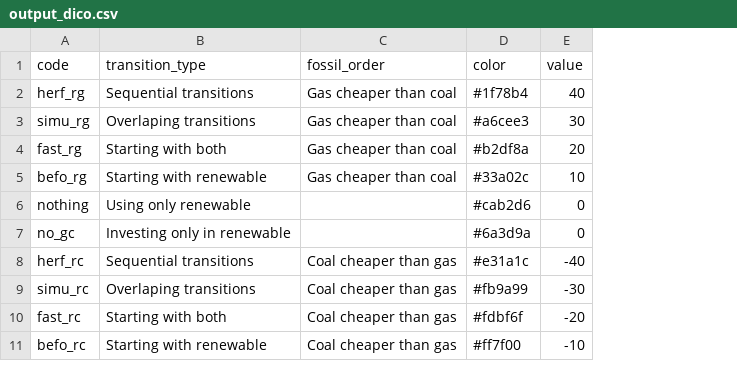
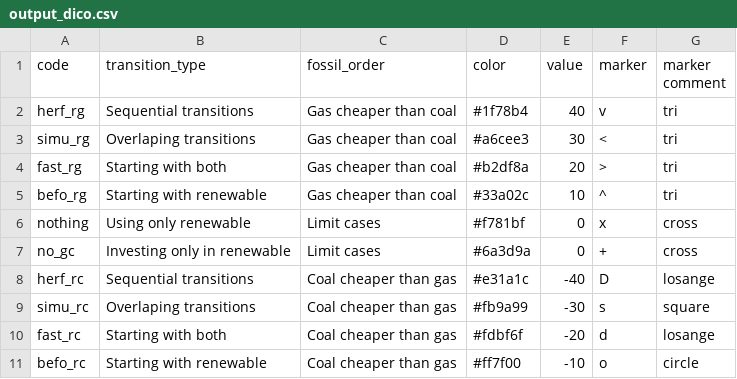
Before and after one commit to adrivsh/plots_for_meclec, a CSV file: output_dico.csv, drawn as a sheet; the diff names each change by its address in the sheet, - before the commit and + after, or states it on an @@ line.

Commit message:
more contrasting colors and patterns as per reviewer suggestion

```diff
--- a/output_dico.csv
+++ b/output_dico.csv
+column F (marker), rows 2-11: v | < | > | ^ | x | + | D | s | d | o
+column G (marker comment), rows 2-11: tri | tri | tri | tri | cross | cross | losange | square | losange | circle
-C6:C7 (fossil_order): (empty)
+C6:C7 (fossil_order): Limit cases
-D6 (color): #cab2d6
+D6 (color): #f781bf
```
Also changed, not shown: 2 other files.
